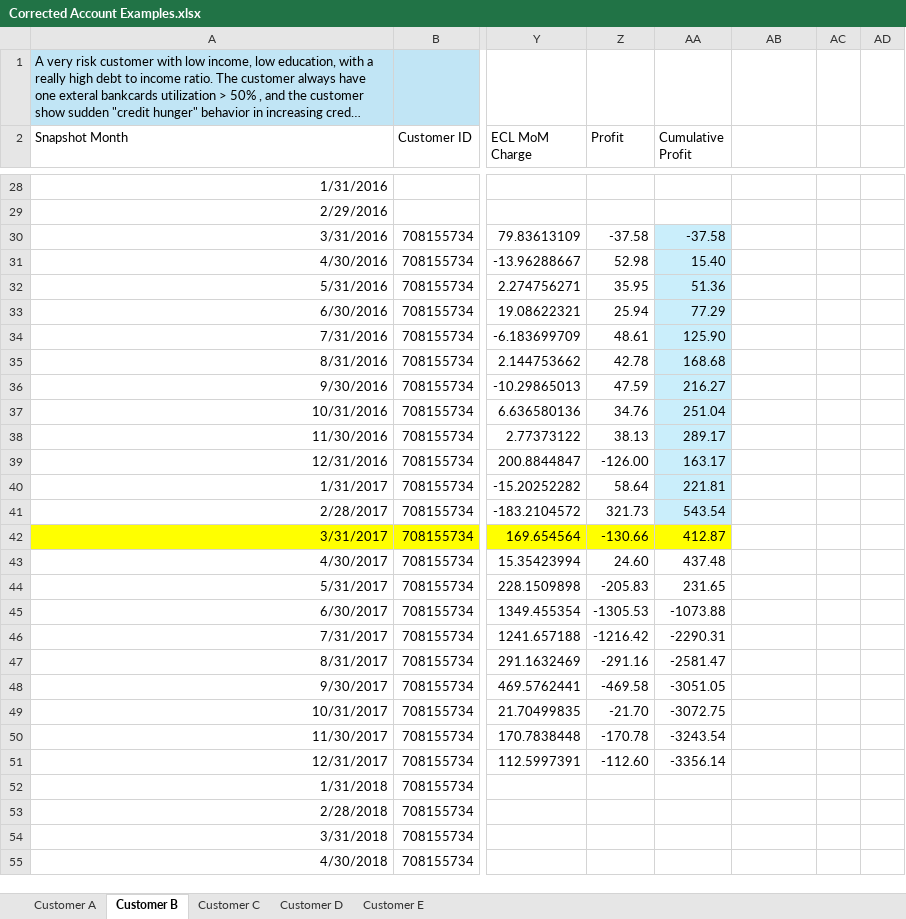
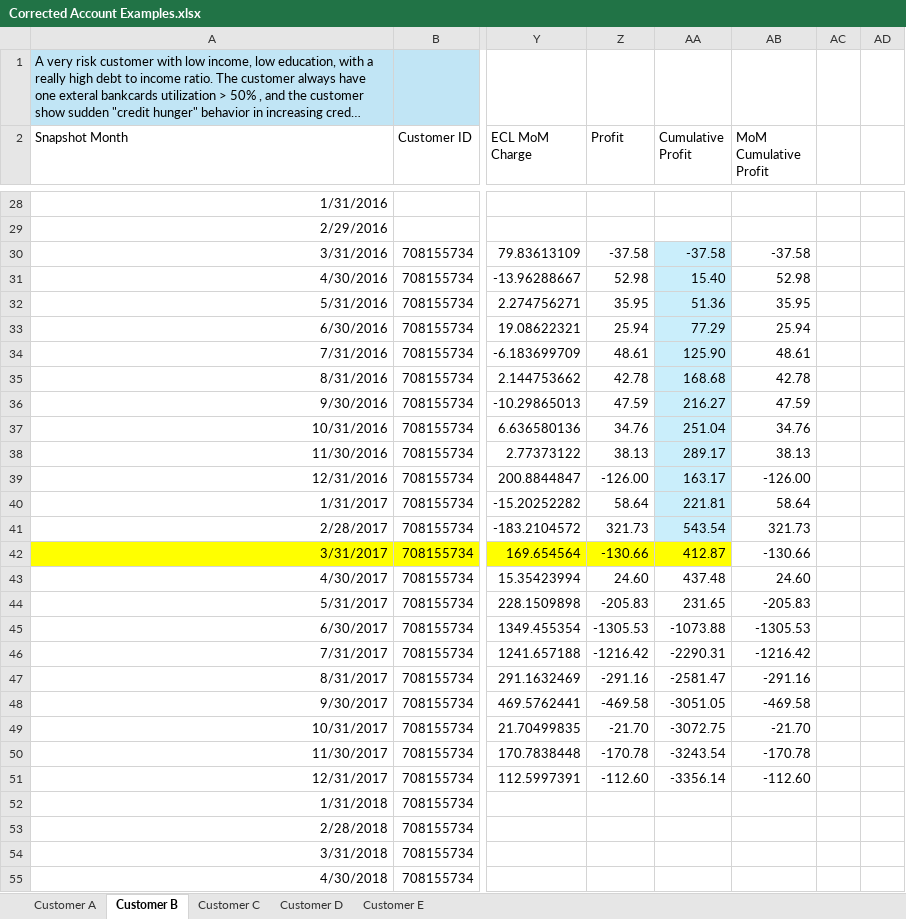
Before and after one commit to BlairHuang-18/SecretSecret, an Excel workbook: Corrected Account Examples.xlsx, sheet Customer B, drawn as a sheet; only a part is shown, gaps mark what is left out; long unchanged cells end in …; values as stored, in another font and other column widths than the file's, no borders; charts and pictures not drawn; the diff names each change by its address in the sheet, - before the commit and + after, or states it on an @@ line.

Commit message:
add MoM Cumulative Profit column

```diff
--- a/Corrected Account Examples.xlsx (sheet Customer B)
+++ b/Corrected Account Examples.xlsx (sheet Customer B)
-AB2: (empty)
+AB2: MoM Cumulative Profit
-AB30 (MoM Cumulative Profit): (empty)
+AB30 (MoM Cumulative Profit): -37.58
-AB31 (MoM Cumulative Profit): (empty)
+AB31 (MoM Cumulative Profit): 52.98
-AB32 (MoM Cumulative Profit): (empty)
+AB32 (MoM Cumulative Profit): 35.95
-AB33 (MoM Cumulative Profit): (empty)
+AB33 (MoM Cumulative Profit): 25.94
-AB34 (MoM Cumulative Profit): (empty)
+AB34 (MoM Cumulative Profit): 48.61
-AB35 (MoM Cumulative Profit): (empty)
+AB35 (MoM Cumulative Profit): 42.78
-AB36 (MoM Cumulative Profit): (empty)
+AB36 (MoM Cumulative Profit): 47.59
-AB37 (MoM Cumulative Profit): (empty)
+AB37 (MoM Cumulative Profit): 34.76
-AB38 (MoM Cumulative Profit): (empty)
+AB38 (MoM Cumulative Profit): 38.13
-AB39 (MoM Cumulative Profit): (empty)
+AB39 (MoM Cumulative Profit): -126.00
-AB40 (MoM Cumulative Profit): (empty)
+AB40 (MoM Cumulative Profit): 58.64
-AB41 (MoM Cumulative Profit): (empty)
+AB41 (MoM Cumulative Profit): 321.73
-AB42 (MoM Cumulative Profit): (empty)
+AB42 (MoM Cumulative Profit): -130.66
-AB43 (MoM Cumulative Profit): (empty)
+AB43 (MoM Cumulative Profit): 24.60
-AB44 (MoM Cumulative Profit): (empty)
+AB44 (MoM Cumulative Profit): -205.83
-AB45 (MoM Cumulative Profit): (empty)
+AB45 (MoM Cumulative Profit): -1305.53
-AB46 (MoM Cumulative Profit): (empty)
+AB46 (MoM Cumulative Profit): -1216.42
-AB47 (MoM Cumulative Profit): (empty)
+AB47 (MoM Cumulative Profit): -291.16
-AB48 (MoM Cumulative Profit): (empty)
+AB48 (MoM Cumulative Profit): -469.58
-AB49 (MoM Cumulative Profit): (empty)
+AB49 (MoM Cumulative Profit): -21.70
-AB50 (MoM Cumulative Profit): (empty)
+AB50 (MoM Cumulative Profit): -170.78
-AB51 (MoM Cumulative Profit): (empty)
+AB51 (MoM Cumulative Profit): -112.60
```
Also changed, not shown: charts or pictures, 1 other file.
